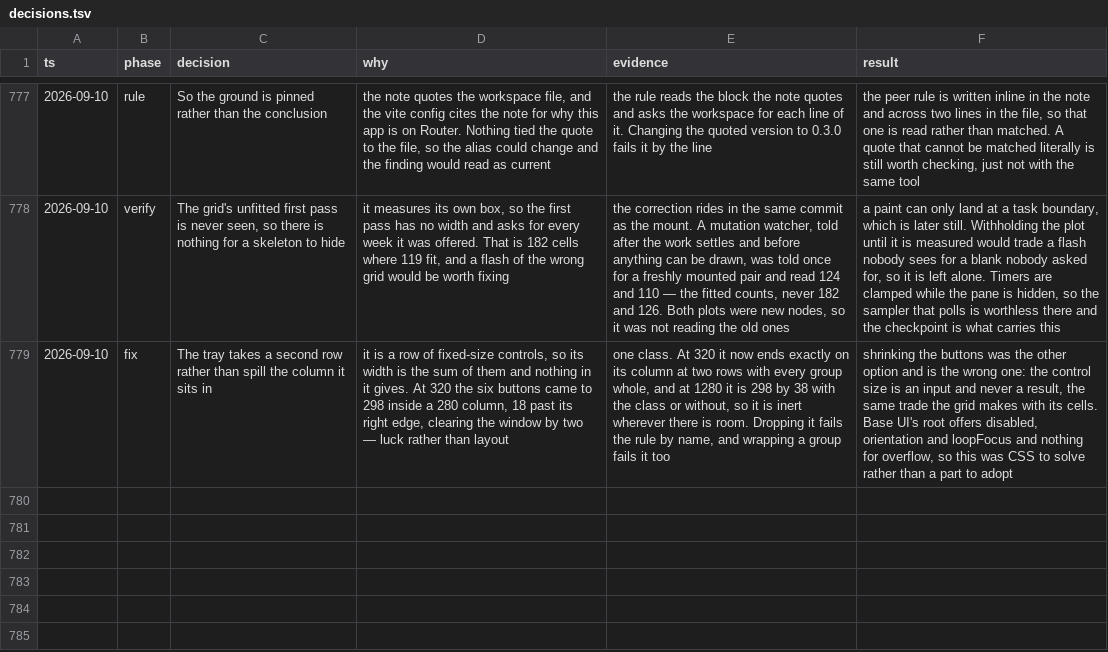
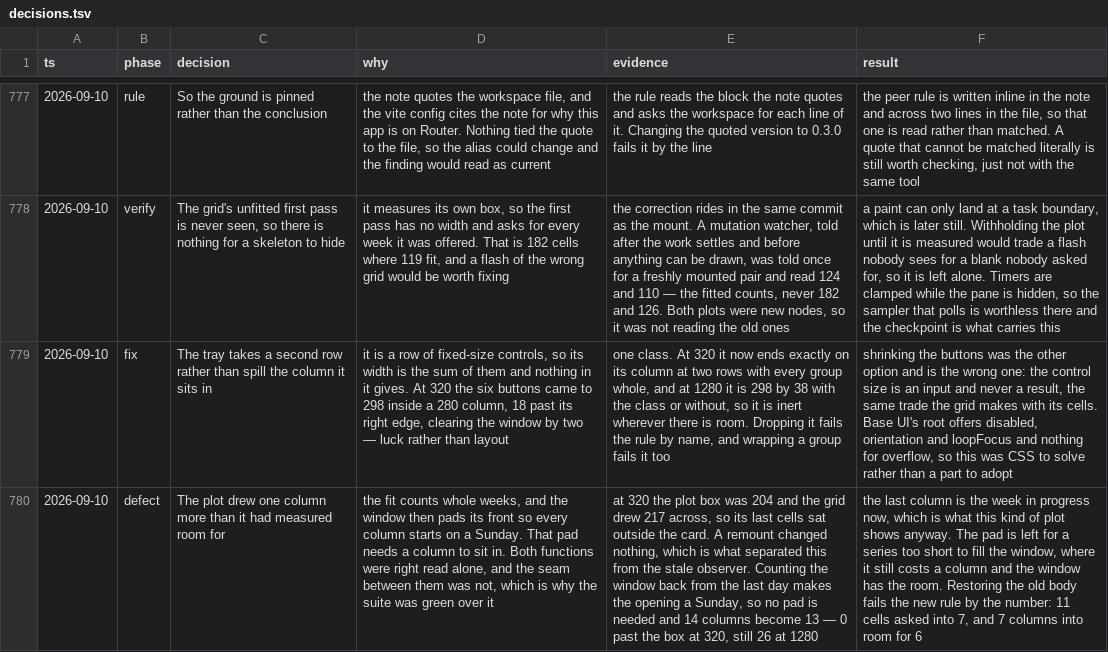
Before and after one commit to tyler-mitchell/infinite-canvas, a TSV file: packages/polkadot-ui/docs/internal/decisions.tsv, drawn as a sheet; only a part is shown, gaps mark what is left out; the diff names each change by its address in the sheet, - before the commit and + after, or states it on an @@ line.

```diff
--- a/packages/polkadot-ui/docs/internal/decisions.tsv
+++ b/packages/polkadot-ui/docs/internal/decisions.tsv
+row 780: 2026-09-10 | defect | The plot drew one column more than it had measured room for | the fit counts whole weeks, and the window then pads its front so every column starts on a Sunday. That pad needs a column to sit in. Both functions were right read alone, and the seam between them was not, which is why the suite was green over it | at 320 the plot box was 204 and the grid drew 217 across, so its last cells sat outside the card. A remount changed nothing, which is what separated this from the stale observer. Counting the window back from the last day makes the opening a Sunday, so no pad is needed and 14 columns become 13 — 0 past the box at 320, still 26 at 1280 | the last column is the week in progress now, which is what this kind of plot shows anyway. The pad is left for a series too short to fill the window, where it still costs a column and the window has the room. Restoring the old body fails the new rule by the number: 11 cells asked into 7, and 7 columns into room for 6
```
Also changed, not shown: 2 other files.
